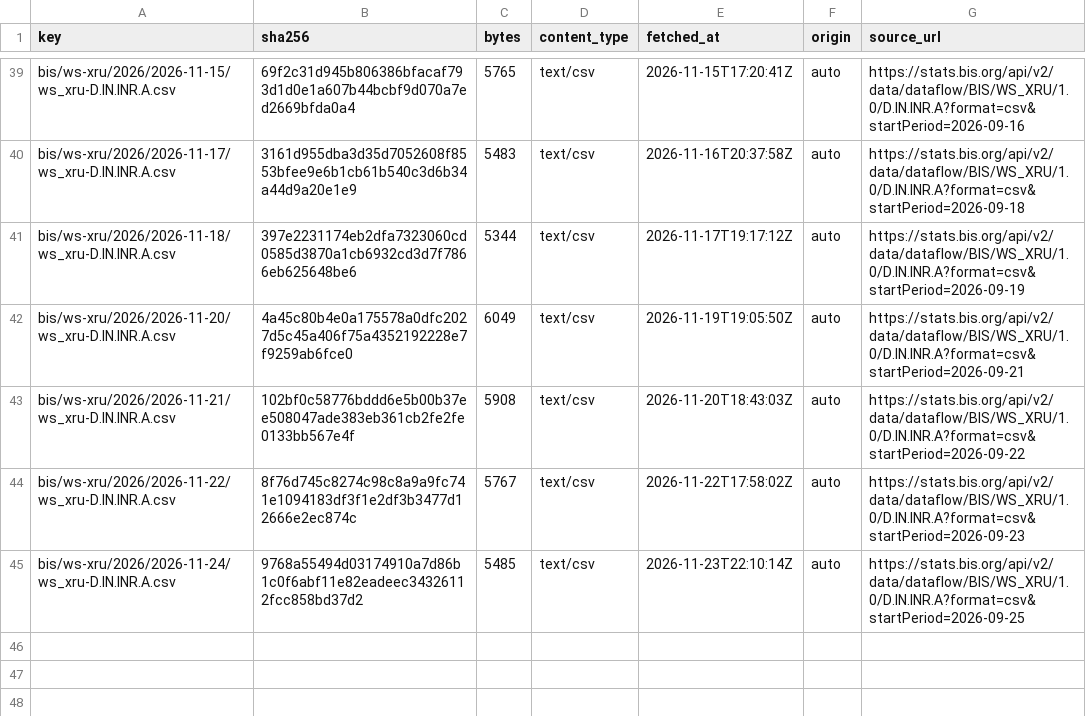
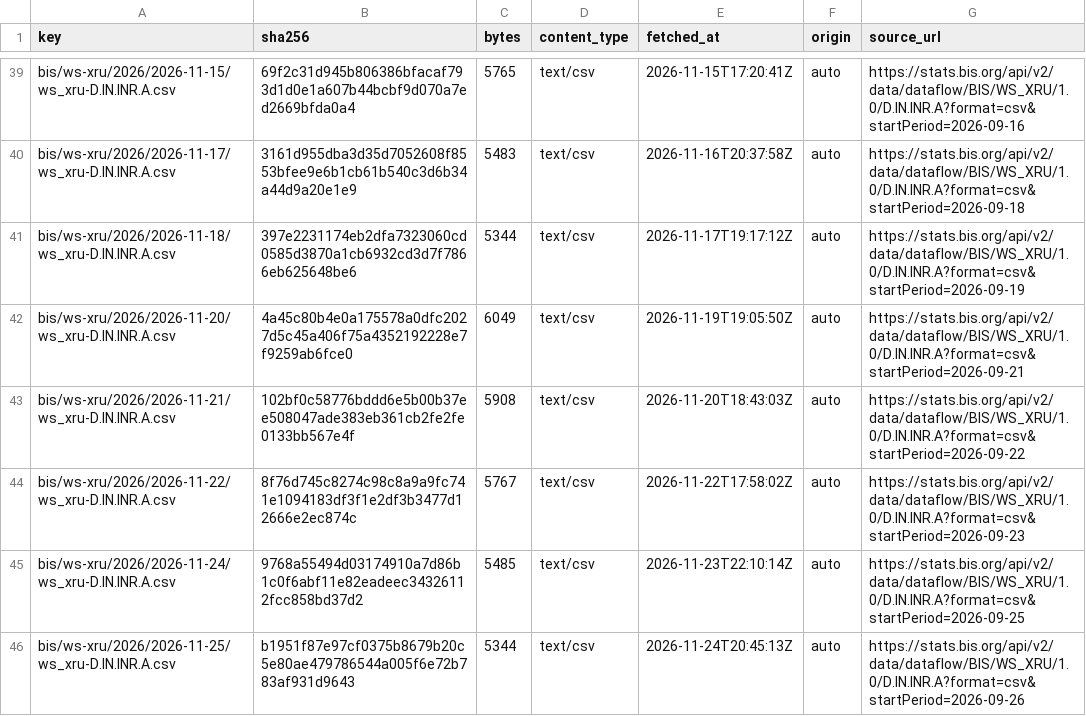
Before and after one commit to xfina-dev/xfina-data, a CSV file: v1/manifests/bis-usd-inr.csv, drawn as a sheet; only a part is shown, gaps mark what is left out.

```diff
--- a/v1/manifests/bis-usd-inr.csv
+++ b/v1/manifests/bis-usd-inr.csv
@@ -45 +45,2 @@ bis/ws-xru/2026/2026-11-22/ws_xru-D.IN.INR.A.csv,8f76d745c8274c98c8a9a9fc741e109
 bis/ws-xru/2026/2026-11-24/ws_xru-D.IN.INR.A.csv,9768a55494d03174910a7d86b1c0f6abf11e82eadeec34326112fcc858bd37d2,5485,text/csv,2026-11-23T22:10:14Z,auto,https://stats.bis.org/api/v2/data/dataflow/BIS/WS_XRU/1.0/D.IN.INR.A?format=csv&startPeriod=2026-09-25
+bis/ws-xru/2026/2026-11-25/ws_xru-D.IN.INR.A.csv,b1951f87e97cf0375b8679b20c5e80ae479786544a005f6e72b783af931d9643,5344,text/csv,2026-11-24T20:45:13Z,auto,https://stats.bis.org/api/v2/data/dataflow/BIS/WS_XRU/1.0/D.IN.INR.A?format=csv&startPeriod=2026-09-26
```
Also changed, not shown: 1 other file.
